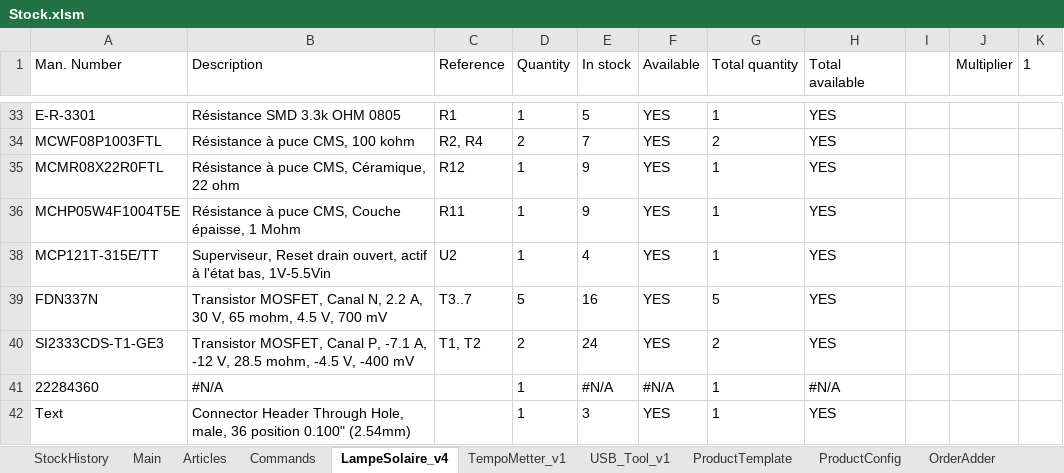
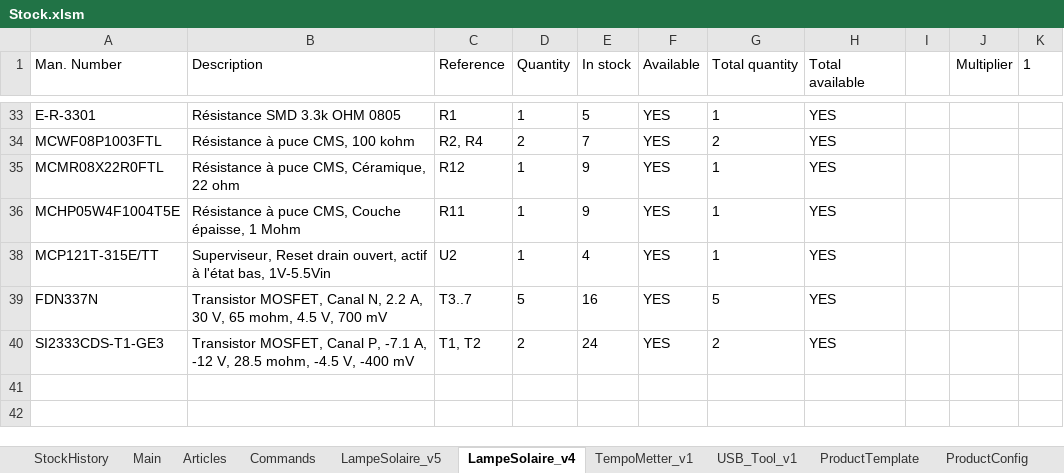
Before and after one commit to esseivan/Stock, an Excel workbook: Stock.xlsm, sheet LampeSolaire_v4, drawn as a sheet; only a part is shown, gaps mark what is left out; values as stored, in another font and other column widths than the file's, no borders; conditional formats and table styles not drawn; the diff names each change by its address in the sheet, - before the commit and + after, or states it on an @@ line.

```diff
--- a/Stock.xlsm (sheet LampeSolaire_v4)
+++ b/Stock.xlsm (sheet LampeSolaire_v4)
+sheet tab: LampeSolaire_v5
-row 41: 22284360 | #N/A |  | 1 | #N/A | #N/A | 1 | #N/A
-row 42: Text | Connector Header Through Hole, male, 36 position 0.100" (2.54mm) |  | 1 | 3 | YES | 1 | YES
```
Also changed, not shown: sheet StockHistory, sheet ProductConfig, sheet Articles, formulas that keep their value, src.xlsm.
